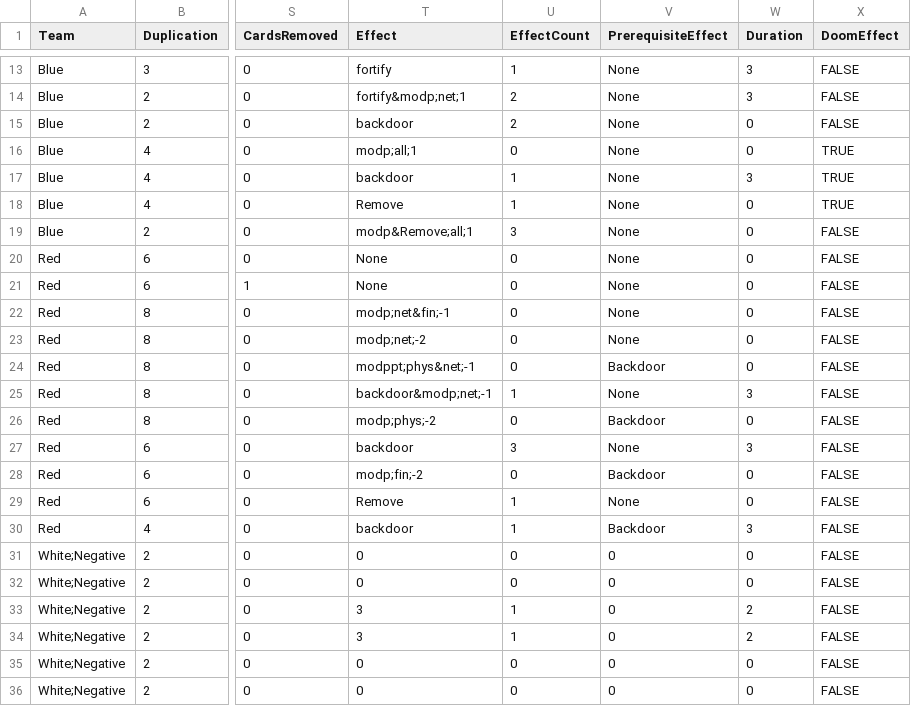
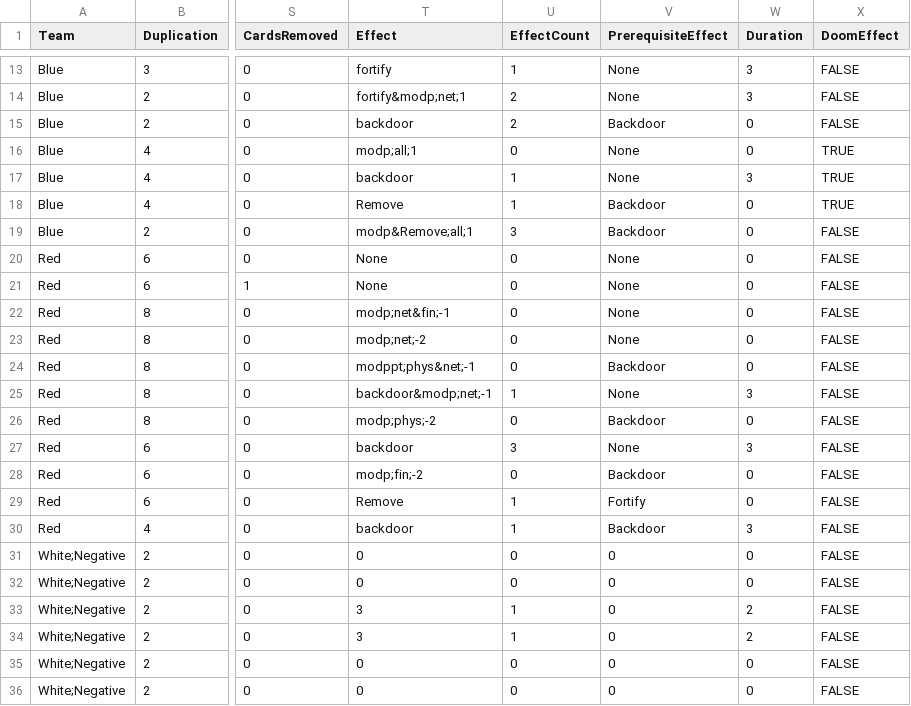
Before and after one commit to profjdbayliss/RIT-Resilience-Game, a CSV file: ResilienceGame/Assets/StreamingAssets/SectorDownCards.csv, drawn as a sheet; only a part is shown, gaps mark what is left out; the diff names each change by its address in the sheet, - before the commit and + after, or states it on an @@ line.

Commit message:
removed some unneeded facility effect management code and enforced card prereq effects for some more cards

```diff
--- a/ResilienceGame/Assets/StreamingAssets/SectorDownCards.csv
+++ b/ResilienceGame/Assets/StreamingAssets/SectorDownCards.csv
-V15 (PrerequisiteEffect): None
+V15 (PrerequisiteEffect): Backdoor
-V18:V19 (PrerequisiteEffect): None
+V18:V19 (PrerequisiteEffect): Backdoor
-V29 (PrerequisiteEffect): None
+V29 (PrerequisiteEffect): Fortify
```
Also changed, not shown: 9 other files.
